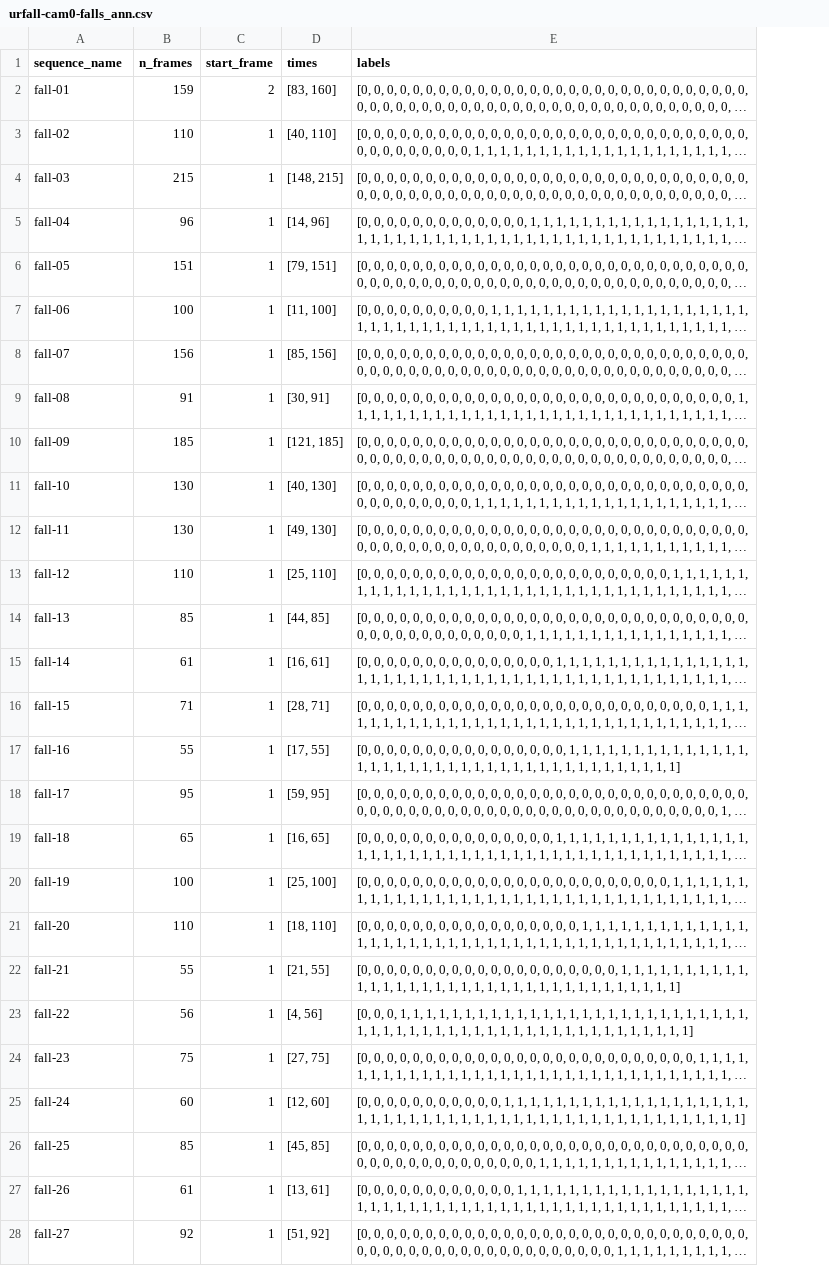
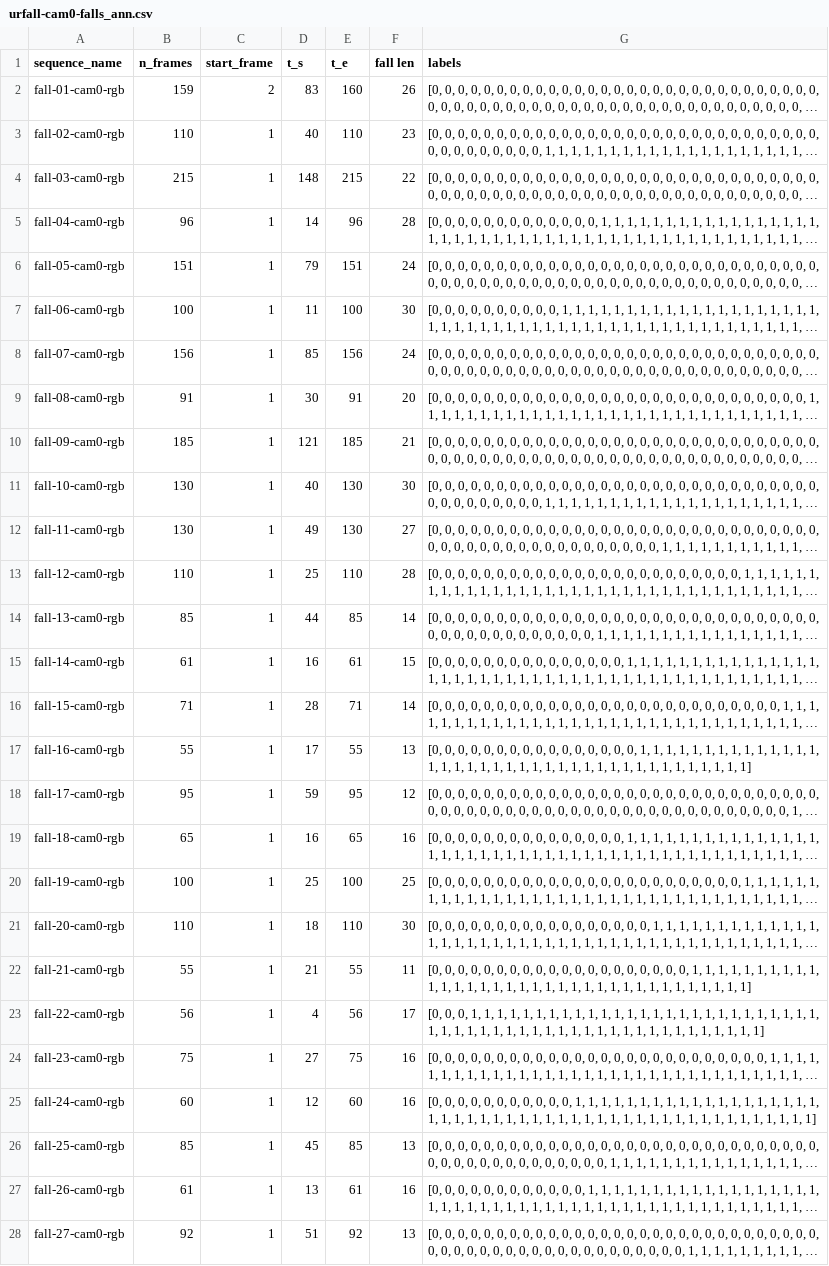
Before and after one commit to kinjmshah/OptiTrip-Fall-Detection, a CSV file: Data/urfd/annotations/urfall-cam0-falls_ann.csv, drawn as a sheet; only a part is shown; long unchanged cells end in …; removed rows and columns are numbered as before the commit, all else as after; the diff covers the shown part only; the diff names each change by its address in the sheet, - before the commit and + after, or states it on an @@ line.

```diff
--- a/Data/urfd/annotations/urfall-cam0-falls_ann.csv
+++ b/Data/urfd/annotations/urfall-cam0-falls_ann.csv
-column D (times), rows 2-28: [83, 160] | [40, 110] | [148, 215] | [14, 96] | [79, 151] | [11, 100] | [85, 156] | [30, 91] | [121, 185] | [40, 130] | [49, 130] | [25, 110] | [44, 85] | [16, 61] | [28, 71] | [17, 55] | [59, 95] | [16, 65] | [25, 100] | [18, 110] | [21, 55] | [4, 56] | [27, 75] | [12, 60] | [45, 85] | [13, 61] | [51, 92]
+column D (t_s), rows 2-28: 83 | 40 | 148 | 14 | 79 | 11 | 85 | 30 | 121 | 40 | 49 | 25 | 44 | 16 | 28 | 17 | 59 | 16 | 25 | 18 | 21 | 4 | 27 | 12 | 45 | 13 | 51
+column E (t_e), rows 2-28: 160 | 110 | 215 | 96 | 151 | 100 | 156 | 91 | 185 | 130 | 130 | 110 | 85 | 61 | 71 | 55 | 95 | 65 | 100 | 110 | 55 | 56 | 75 | 60 | 85 | 61 | 92
+column F (fall len), rows 2-28: 26 | 23 | 22 | 28 | 24 | 30 | 24 | 20 | 21 | 30 | 27 | 28 | 14 | 15 | 14 | 13 | 12 | 16 | 25 | 30 | 11 | 17 | 16 | 16 | 13 | 16 | 13
-A2 (sequence_name): fall-01
+A2 (sequence_name): fall-01-cam0-rgb
-A3 (sequence_name): fall-02
+A3 (sequence_name): fall-02-cam0-rgb
-A4 (sequence_name): fall-03
+A4 (sequence_name): fall-03-cam0-rgb
-A5 (sequence_name): fall-04
+A5 (sequence_name): fall-04-cam0-rgb
-A6 (sequence_name): fall-05
+A6 (sequence_name): fall-05-cam0-rgb
-A7 (sequence_name): fall-06
+A7 (sequence_name): fall-06-cam0-rgb
-A8 (sequence_name): fall-07
+A8 (sequence_name): fall-07-cam0-rgb
-A9 (sequence_name): fall-08
+A9 (sequence_name): fall-08-cam0-rgb
-A10 (sequence_name): fall-09
+A10 (sequence_name): fall-09-cam0-rgb
-A11 (sequence_name): fall-10
+A11 (sequence_name): fall-10-cam0-rgb
-A12 (sequence_name): fall-11
+A12 (sequence_name): fall-11-cam0-rgb
-A13 (sequence_name): fall-12
+A13 (sequence_name): fall-12-cam0-rgb
-A14 (sequence_name): fall-13
+A14 (sequence_name): fall-13-cam0-rgb
-A15 (sequence_name): fall-14
+A15 (sequence_name): fall-14-cam0-rgb
-A16 (sequence_name): fall-15
+A16 (sequence_name): fall-15-cam0-rgb
-A17 (sequence_name): fall-16
+A17 (sequence_name): fall-16-cam0-rgb
-A18 (sequence_name): fall-17
+A18 (sequence_name): fall-17-cam0-rgb
-A19 (sequence_name): fall-18
+A19 (sequence_name): fall-18-cam0-rgb
-A20 (sequence_name): fall-19
+A20 (sequence_name): fall-19-cam0-rgb
-A21 (sequence_name): fall-20
+A21 (sequence_name): fall-20-cam0-rgb
-A22 (sequence_name): fall-21
+A22 (sequence_name): fall-21-cam0-rgb
-A23 (sequence_name): fall-22
+A23 (sequence_name): fall-22-cam0-rgb
-A24 (sequence_name): fall-23
+A24 (sequence_name): fall-23-cam0-rgb
-A25 (sequence_name): fall-24
+A25 (sequence_name): fall-24-cam0-rgb
-A26 (sequence_name): fall-25
+A26 (sequence_name): fall-25-cam0-rgb
-A27 (sequence_name): fall-26
+A27 (sequence_name): fall-26-cam0-rgb
-A28 (sequence_name): fall-27
+A28 (sequence_name): fall-27-cam0-rgb
```
Also changed, not shown: 3 edited cells elsewhere in this file, Data/urfd/annotations/urfall-cam0-adls_ann.csv.
